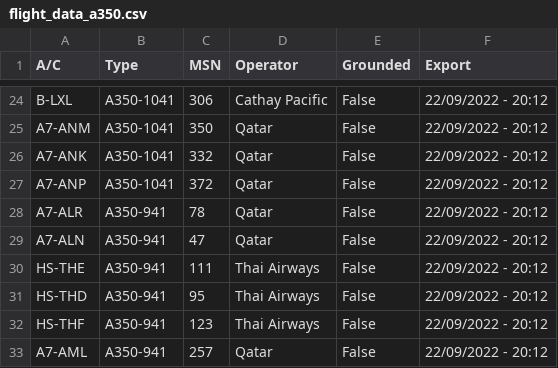
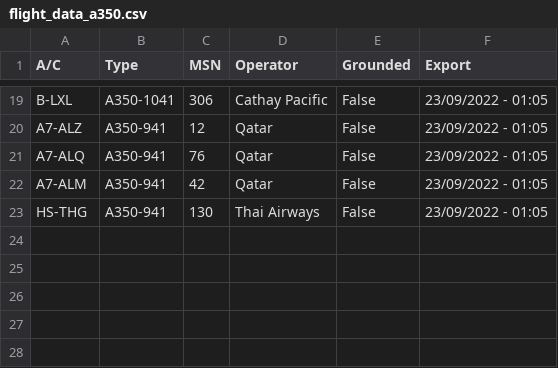
Before and after one commit to clintjb/A350-Tracking, a CSV file: _data/flight_data_a350.csv, drawn as a sheet; only a part is shown, gaps mark what is left out; removed rows and columns are numbered as before the commit, all else as after; the diff covers the shown part only; the diff names each change by its address in the sheet, - before the commit and + after, or states it on an @@ line.

```diff
--- a/_data/flight_data_a350.csv
+++ b/_data/flight_data_a350.csv
-F19:F20 (Export): 22/09/2022 - 20:12
+F19:F20 (Export): 23/09/2022 - 01:05
-A20 (A/C): A7-ANM
+A20 (A/C): A7-ALZ
-B20 (Type): A350-1041
+B20 (Type): A350-941
-C20 (MSN): 350
+C20 (MSN): 12
-row 26: A7-ANK | A350-1041 | 332 | Qatar | False | 22/09/2022 - 20:12
-row 27: A7-ANP | A350-1041 | 372 | Qatar | False | 22/09/2022 - 20:12
-A21 (A/C): A7-ALR
+A21 (A/C): A7-ALQ
-C21 (MSN): 78
+C21 (MSN): 76
-F21:F23 (Export): 22/09/2022 - 20:12
+F21:F23 (Export): 23/09/2022 - 01:05
-A22 (A/C): A7-ALN
+A22 (A/C): A7-ALM
-C22 (MSN): 47
+C22 (MSN): 42
-A23 (A/C): HS-THE
+A23 (A/C): HS-THG
-C23 (MSN): 111
+C23 (MSN): 130
-row 31: HS-THD | A350-941 | 95 | Thai Airways | False | 22/09/2022 - 20:12
-row 32: HS-THF | A350-941 | 123 | Thai Airways | False | 22/09/2022 - 20:12
-row 33: A7-AML | A350-941 | 257 | Qatar | False | 22/09/2022 - 20:12
```
Also changed, not shown: 7 added rows, 12 removed rows and 20 edited cells elsewhere in this file, 2 other files.
